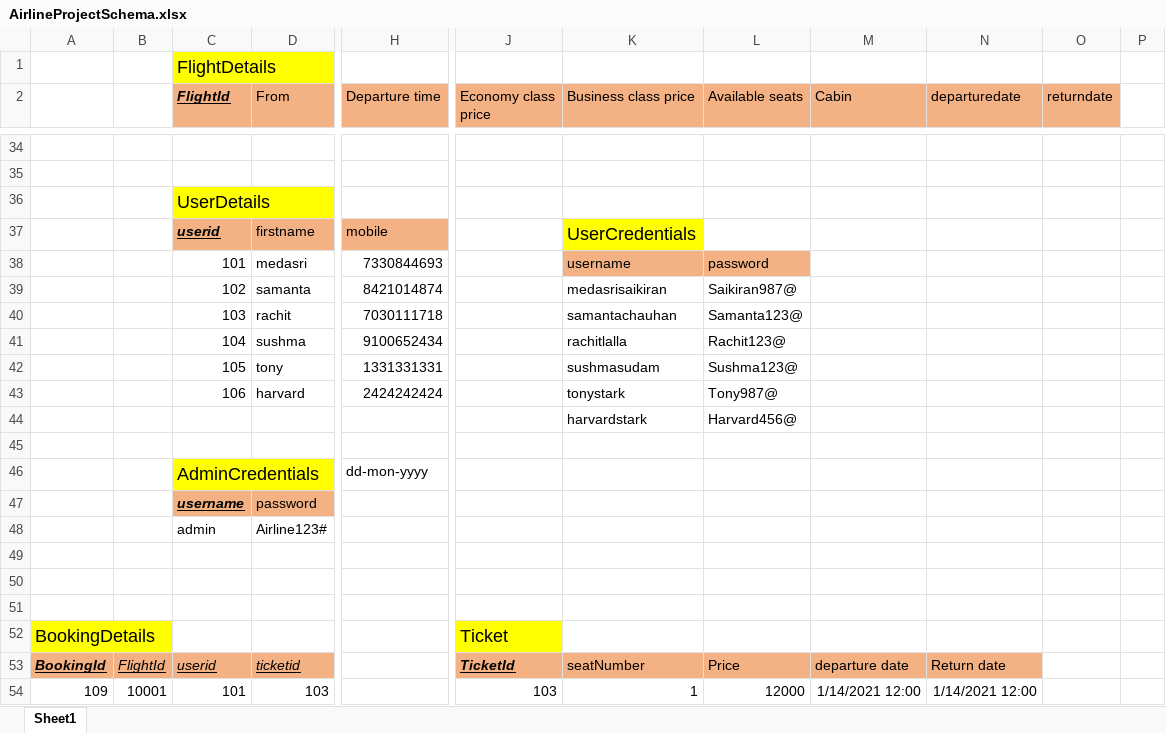
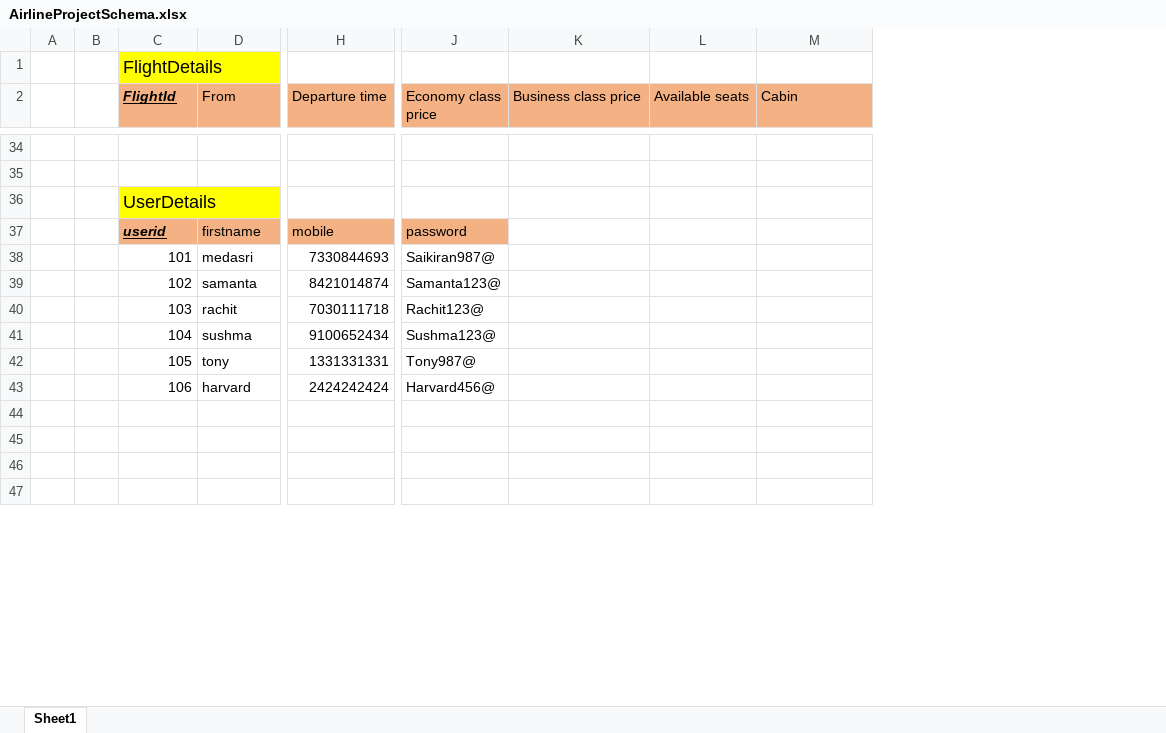
Before and after one commit to medasrisaikiran/AirlineReservation, an Excel workbook: AirlineProjectSchema.xlsx, sheet Sheet1, drawn as a sheet; only a part is shown, gaps mark what is left out; values as stored, in another font and other column widths than the file's, no borders; removed rows and columns are numbered as before the commit, all else as after; rows hold the shown columns only; the diff covers the shown part only; the diff names each change by its address in the sheet, - before the commit and + after, or states it on an @@ line.

```diff
--- a/AirlineProjectSchema.xlsx (sheet Sheet1)
+++ b/AirlineProjectSchema.xlsx (sheet Sheet1)
-column A, row 52: BookingDetails
-column B, empty
+column A, empty
+column B, empty
-column N (departuredate), empty
-column O (returndate), empty
-column P, empty
-J37 (Economy class price): (empty)
+J37 (Economy class price): password
-J37 fill: none
+J37 fill: #F4B183
-K37 (Business class price): UserCredentials
+K37 (Business class price): (empty)
-K37 fill: #FFFF00
+K37 fill: none
-J38 (Economy class price): (empty)
+J38 (Economy class price): Saikiran987@
-K38 (Business class price): username
+K38 (Business class price): (empty)
-K38:L38 fill: #F4B183
+K38:L38 fill: none
-L38 (Available seats): password
+L38 (Available seats): (empty)
-J39 (Economy class price): (empty)
+J39 (Economy class price): Samanta123@
-K39 (Business class price): medasrisaikiran
+K39 (Business class price): (empty)
-L39 (Available seats): Saikiran987@
+L39 (Available seats): (empty)
-J40 (Economy class price): (empty)
+J40 (Economy class price): Rachit123@
-K40 (Business class price): samantachauhan
+K40 (Business class price): (empty)
-L40 (Available seats): Samanta123@
+L40 (Available seats): (empty)
-J41 (Economy class price): (empty)
+J41 (Economy class price): Sushma123@
-K41 (Business class price): rachitlalla
+K41 (Business class price): (empty)
-L41 (Available seats): Rachit123@
+L41 (Available seats): (empty)
-J42 (Economy class price): (empty)
+J42 (Economy class price): Tony987@
-K42 (Business class price): sushmasudam
+K42 (Business class price): (empty)
-L42 (Available seats): Sushma123@
+L42 (Available seats): (empty)
-J43 (Economy class price): (empty)
+J43 (Economy class price): Harvard456@
-K43 (Business class price): tonystark
+K43 (Business class price): (empty)
-L43 (Available seats): Tony987@
+L43 (Available seats): (empty)
-row 44:  |  |  |  |  |  | harvardstark | Harvard456@
-row 45: (empty)
-row 46:  |  | AdminCredentials |  | dd-mon-yyyy
-row 47:  |  | username | password
-row 48:  |  | admin | Airline123#
-row 47: BookingDetails |  |  |  |  | Ticket
+row 47: (empty)
-J47 fill: #FFFF00
+J47 fill: none
-row 53: BookingId | FlightId | userid | ticketid |  | TicketId | seatNumber | Price | departure date | Return date
-row 54: 109 | 10001 | 101 | 103 |  | 103 | 1 | 12000 | 1/14/2021 12:00 | 1/14/2021 12:00
```
Also changed, not shown: 14 added rows, 32 removed rows, 25 edited cells and cell formats elsewhere in this sheet, 17 other files.
